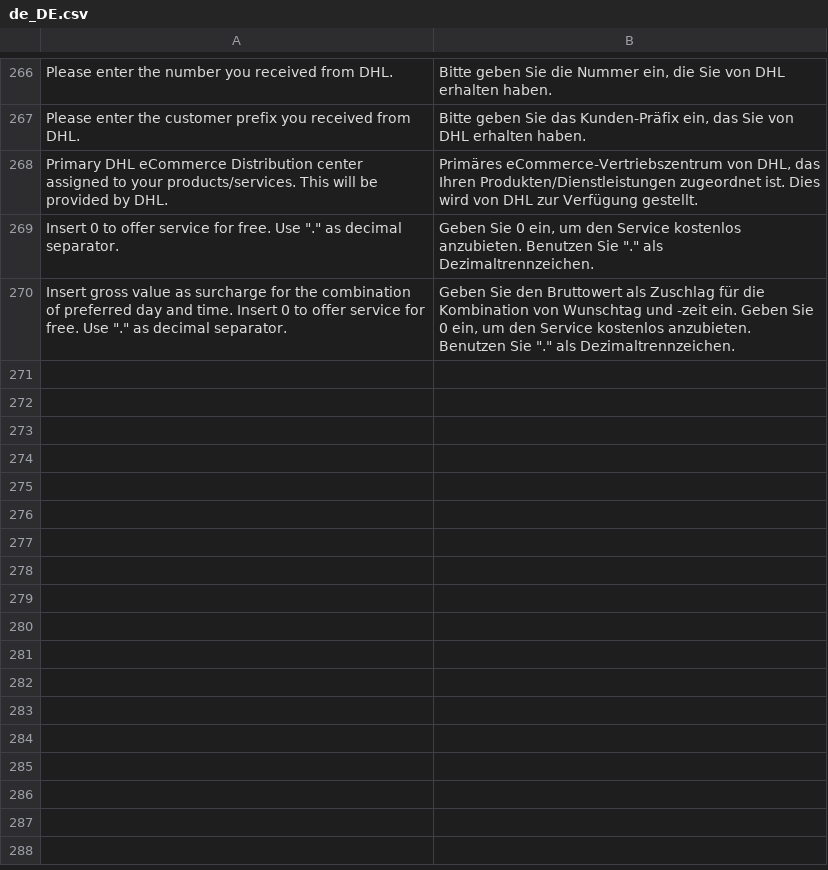
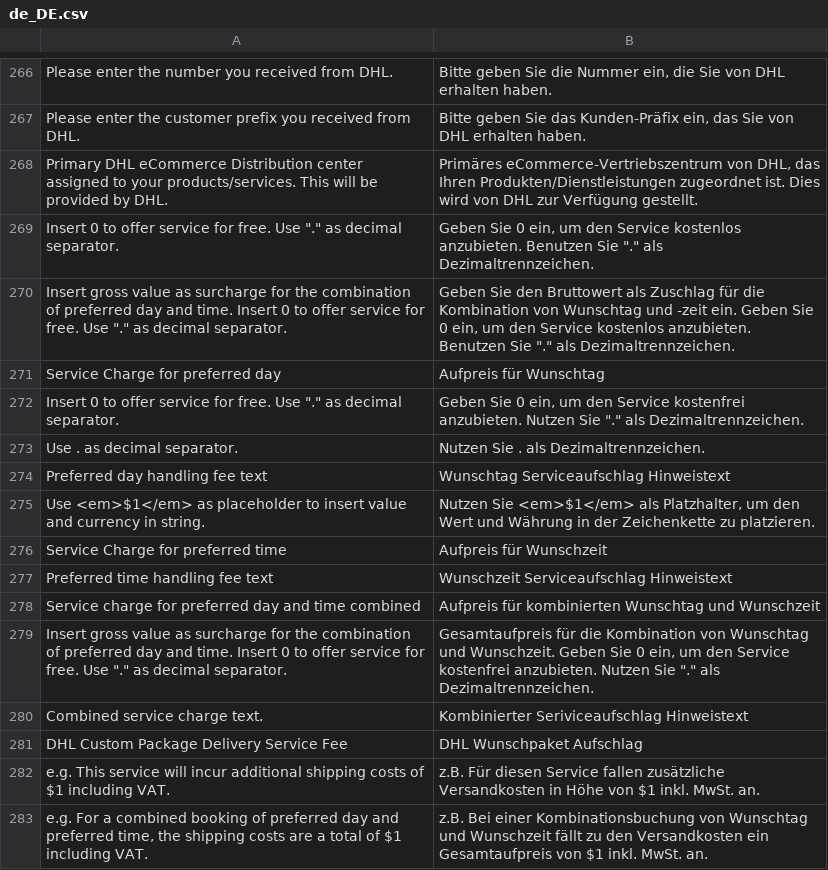
Before and after one commit to netresearch/dhl-module-shipping-m2, a CSV file: i18n/de_DE.csv, drawn as a sheet; only a part is shown, gaps mark what is left out; the diff names each change by its address in the sheet, - before the commit and + after, or states it on an @@ line.

Commit message:
DHLVM2-333: Move Service Charge functionality to module

```diff
--- a/i18n/de_DE.csv
+++ b/i18n/de_DE.csv
+row 271: Service Charge for preferred day | Aufpreis für Wunschtag
+row 272: Insert 0 to offer service for free. Use "." as decimal separator. | Geben Sie 0 ein, um den Service kostenfrei anzubieten. Nutzen Sie "." als Dezimaltrennzeichen.
+row 273: Use . as decimal separator. | Nutzen Sie . als Dezimaltrennzeichen.
+row 274: Preferred day handling fee text | Wunschtag Serviceaufschlag Hinweistext
+row 275: Use <em>$1</em> as placeholder to insert value and currency in string. | Nutzen Sie <em>$1</em> als Platzhalter, um den Wert und Währung in der Zeichenkette zu platzieren.
+row 276: Service Charge for preferred time | Aufpreis für Wunschzeit
+row 277: Preferred time handling fee text | Wunschzeit Serviceaufschlag Hinweistext
+row 278: Service charge for preferred day and time combined | Aufpreis für kombinierten Wunschtag und Wunschzeit
+row 279: Insert gross value as surcharge for the combination of preferred day and time. Insert 0 to offer service for free. Use "." as decimal separator. | Gesamtaufpreis für die Kombination von Wunschtag und Wunschzeit. Geben Sie 0 ein, um den Service kostenfrei anzubieten. Nutzen Sie "." als Dezimaltrennzeichen.
+row 280: Combined service charge text. | Kombinierter Seriviceaufschlag Hinweistext
+row 281: DHL Custom Package Delivery Service Fee | DHL Wunschpaket Aufschlag
+row 282: e.g. This service will incur additional shipping costs of $1 including VAT. | z.B. Für diesen Service fallen zusätzliche Versandkosten in Höhe von $1 inkl. MwSt. an.
+row 283: e.g. For a combined booking of preferred day and preferred time, the shipping costs are a total of $1 including VAT. | z.B. Bei einer Kombinationsbuchung von Wunschtag und Wunschzeit fällt zu den Versandkosten ein Gesamtaufpreis von $1 inkl. MwSt. an.
```
Also changed, not shown: i18n/en_US.csv, 42 other files.
